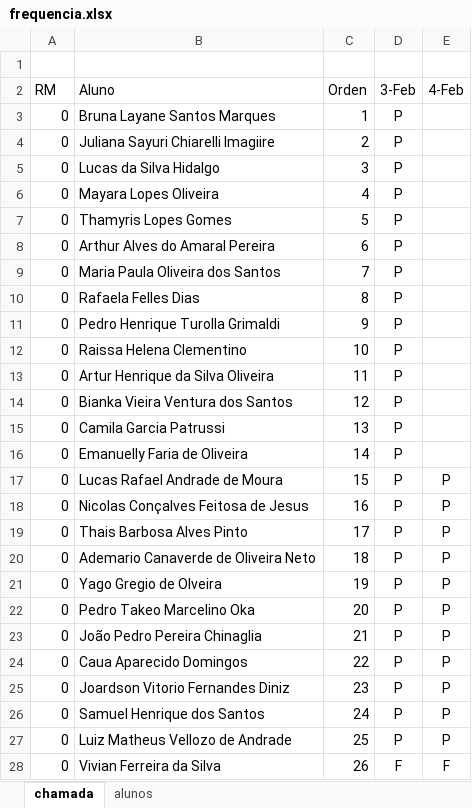
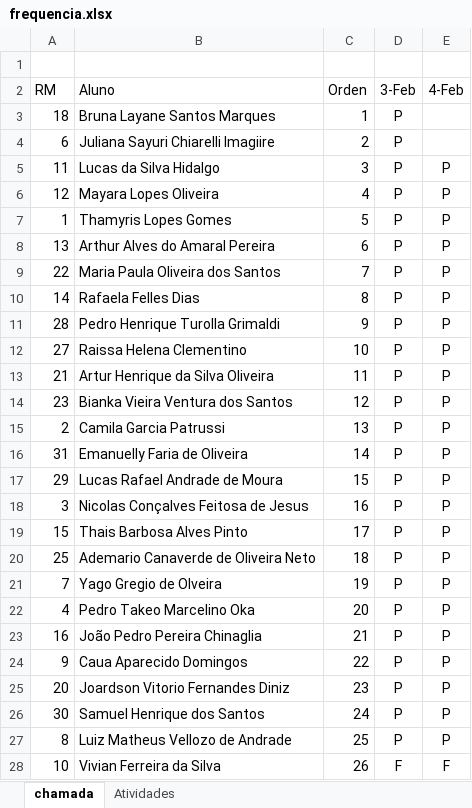
Before and after one commit to luisfernandospoljaric/senai2026, an Excel workbook: ds/seduc/1des/frequencia.xlsx, sheet chamada, drawn as a sheet; only a part is shown; values as stored, in another font and other column widths than the file's, no borders; conditional formats not drawn; the diff covers the shown part only; the diff names each change by its address in the sheet, - before the commit and + after, or states it on an @@ line.

```diff
--- a/ds/seduc/1des/frequencia.xlsx (sheet chamada)
+++ b/ds/seduc/1des/frequencia.xlsx (sheet chamada)
-sheet tab: alunos
+sheet tab: Atividades
-A3 (RM): 0
+A3 (RM): 18
-A4 (RM): 0
+A4 (RM): 6
-A5 (RM): 0
+A5 (RM): 11
-E5:E16 (4-Feb): (empty)
+E5:E16 (4-Feb): P
-A6 (RM): 0
+A6 (RM): 12
-A7 (RM): 0
+A7 (RM): 1
-A8 (RM): 0
+A8 (RM): 13
-A9 (RM): 0
+A9 (RM): 22
-A10 (RM): 0
+A10 (RM): 14
-A11 (RM): 0
+A11 (RM): 28
-A12 (RM): 0
+A12 (RM): 27
-A13 (RM): 0
+A13 (RM): 21
-A14 (RM): 0
+A14 (RM): 23
-A15 (RM): 0
+A15 (RM): 2
-A16 (RM): 0
+A16 (RM): 31
-A17 (RM): 0
+A17 (RM): 29
-A18 (RM): 0
+A18 (RM): 3
-A19 (RM): 0
+A19 (RM): 15
-A20 (RM): 0
+A20 (RM): 25
-A21 (RM): 0
+A21 (RM): 7
-A22 (RM): 0
+A22 (RM): 4
-A23 (RM): 0
+A23 (RM): 16
-A24 (RM): 0
+A24 (RM): 9
-A25 (RM): 0
+A25 (RM): 20
-A26 (RM): 0
+A26 (RM): 30
-A27 (RM): 0
+A27 (RM): 8
-A28 (RM): 0
+A28 (RM): 10
```
Also changed, not shown: 6 edited cells elsewhere in this sheet, sheet Atividades, 2 other files.
